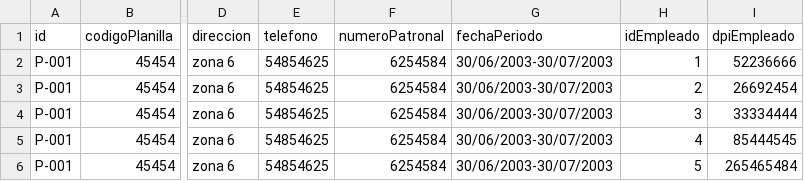
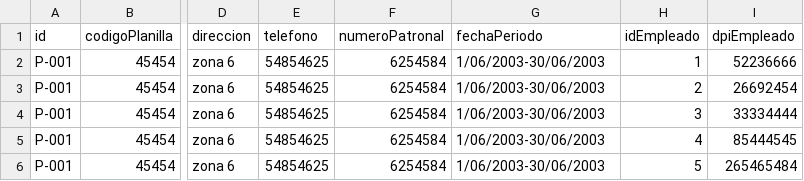
Before and after one commit to sergiomendez1998/proyectoFinalAlgoritmo, a CSV file: proyecto/csvFile/patsy.csv, drawn as a sheet; only a part is shown, gaps mark what is left out; the diff names each change by its address in the sheet, - before the commit and + after, or states it on an @@ line.

```diff
--- a/proyecto/csvFile/patsy.csv
+++ b/proyecto/csvFile/patsy.csv
-G2:G6 (fechaPeriodo): 30/06/2003-30/07/2003
+G2:G6 (fechaPeriodo): 1/06/2003-30/06/2003
```
Also changed, not shown: 3 other files.
